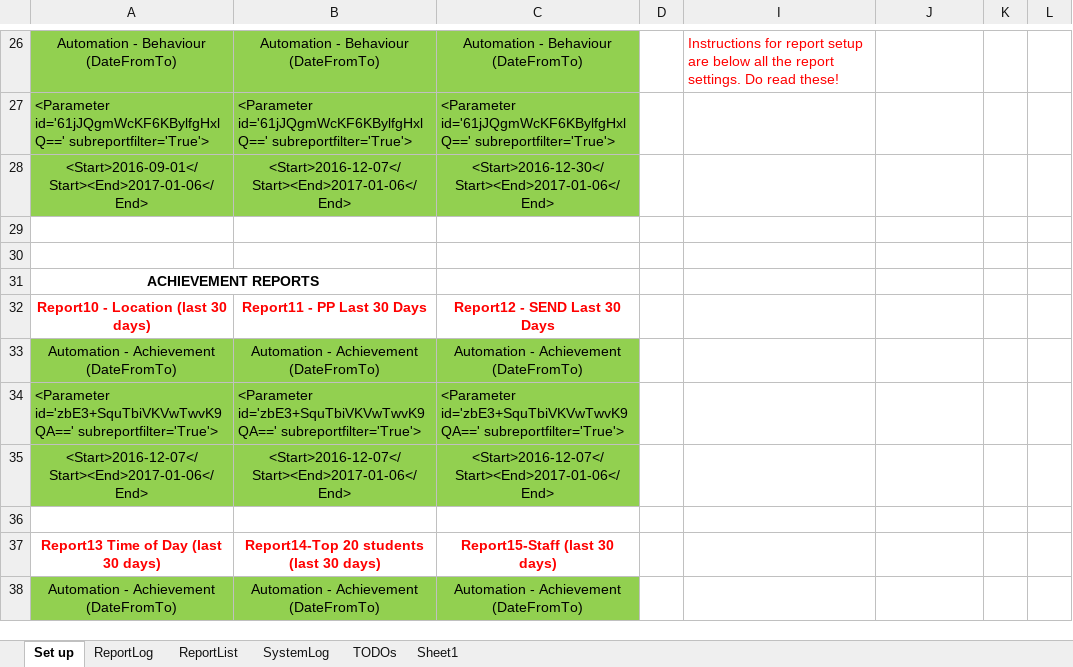
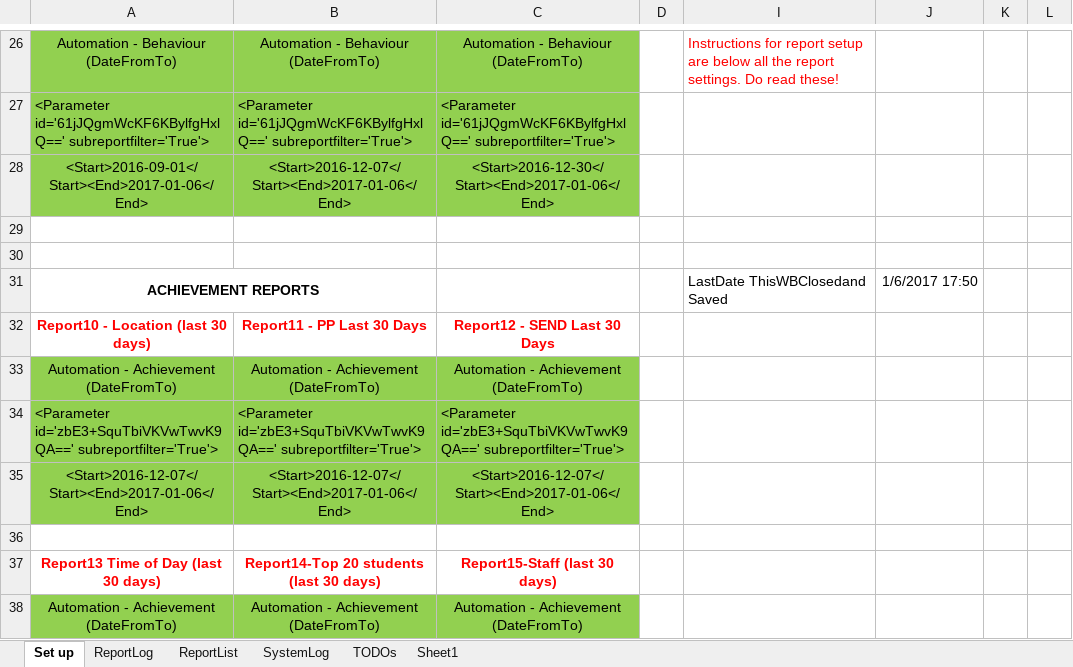
Before and after one commit to frackham/SIMS-Automation-Project, an Excel workbook: Master Automation Tool/MasterAutomationTool_SIMS.xlsm, sheet Set up, drawn as a sheet; only a part is shown, gaps mark what is left out; values as stored, in another font and other column widths than the file's, no borders; charts and pictures and conditional formats not drawn; the diff names each change by its address in the sheet, - before the commit and + after, or states it on an @@ line.

```diff
--- a/Master Automation Tool/MasterAutomationTool_SIMS.xlsm (sheet Set up)
+++ b/Master Automation Tool/MasterAutomationTool_SIMS.xlsm (sheet Set up)
-I31: (empty)
+I31: LastDate ThisWBClosedand Saved
-J31: (empty)
+J31: 1/6/2017 17:50
```
Also changed, not shown: sheet TODOs, 2 other files.
